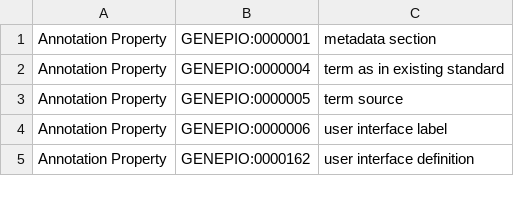
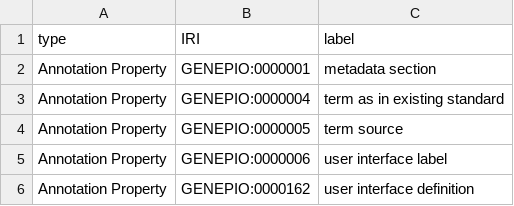
Before and after one commit to miseminger/GoogleSheetsSpellbook, a TSV file: genepio_edit_terms.tsv, drawn as a sheet; only a part is shown; the diff names each change by its address in the sheet, - before the commit and + after, or states it on an @@ line.

Commit message:
Add header row to GENEPIO terms TSV

```diff
--- a/genepio_edit_terms.tsv
+++ b/genepio_edit_terms.tsv
+row 1: type | IRI | label
```
Also changed, not shown: 1 other file.
